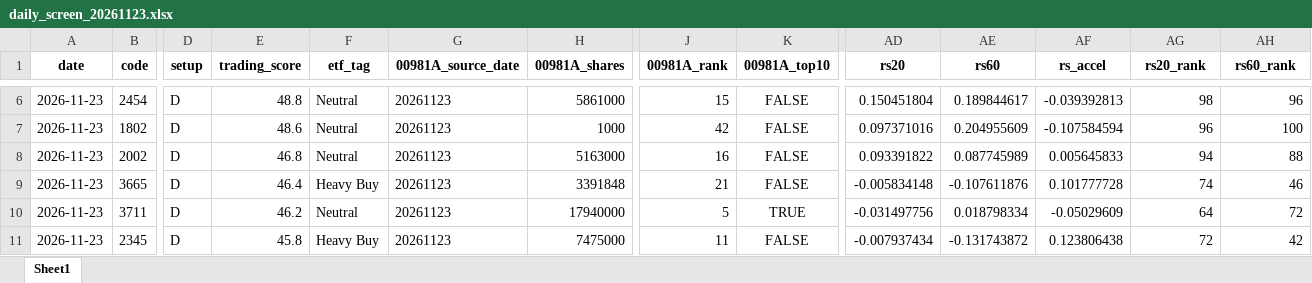
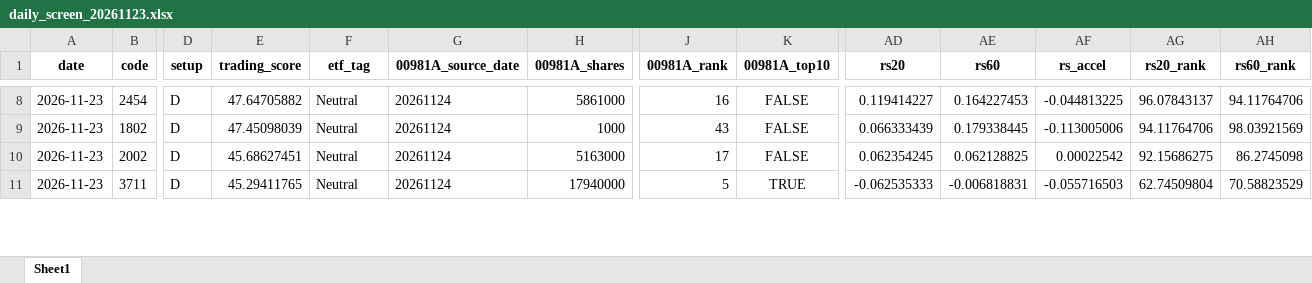
Before and after one commit to 4ru1013/taiwan-stock-screen, an Excel workbook: output/daily_screen_20261123.xlsx, sheet Sheet1, drawn as a sheet; only a part is shown, gaps mark what is left out; values as stored, in another font and other column widths than the file's, no borders; removed rows and columns are numbered as before the commit, all else as after; rows hold the shown columns only; the diff covers the shown part only; the diff names each change by its address in the sheet, - before the commit and + after, or states it on an @@ line.

```diff
--- a/output/daily_screen_20261123.xlsx (sheet Sheet1)
+++ b/output/daily_screen_20261123.xlsx (sheet Sheet1)
-E8 (trading_score): 48.8
+E8 (trading_score): 47.64705882
-G8:G10 (00981A_source_date): 20261123
+G8:G10 (00981A_source_date): 20261124
-J8 (00981A_rank): 15
+J8 (00981A_rank): 16
-AD8 (rs20): 0.150451804
+AD8 (rs20): 0.119414227
-AE8 (rs60): 0.189844617
+AE8 (rs60): 0.164227453
-AF8 (rs_accel): -0.039392813
+AF8 (rs_accel): -0.044813225
-AG8 (rs20_rank): 98
+AG8 (rs20_rank): 96.07843137
-AH8 (rs60_rank): 96
+AH8 (rs60_rank): 94.11764706
-E9 (trading_score): 48.6
+E9 (trading_score): 47.45098039
-J9 (00981A_rank): 42
+J9 (00981A_rank): 43
-AD9 (rs20): 0.097371016
+AD9 (rs20): 0.066333439
-AE9 (rs60): 0.204955609
+AE9 (rs60): 0.179338445
-AF9 (rs_accel): -0.107584594
+AF9 (rs_accel): -0.113005006
-AG9 (rs20_rank): 96
+AG9 (rs20_rank): 94.11764706
-AH9 (rs60_rank): 100
+AH9 (rs60_rank): 98.03921569
-E10 (trading_score): 46.8
+E10 (trading_score): 45.68627451
-J10 (00981A_rank): 16
+J10 (00981A_rank): 17
-AD10 (rs20): 0.093391822
+AD10 (rs20): 0.062354245
-AE10 (rs60): 0.087745989
+AE10 (rs60): 0.062128825
-AF10 (rs_accel): 0.005645833
+AF10 (rs_accel): 0.00022542
-AG10 (rs20_rank): 94
+AG10 (rs20_rank): 92.15686275
-AH10 (rs60_rank): 88
+AH10 (rs60_rank): 86.2745098
-row 9: 2026-11-23 | 3665 | D | 46.4 | Heavy Buy | 20261123 | 3391848 | 21 | FALSE | -0.005834148 | -0.107611876 | 0.101777728 | 74 | 46
-E11 (trading_score): 46.2
+E11 (trading_score): 45.29411765
-G11 (00981A_source_date): 20261123
+G11 (00981A_source_date): 20261124
-AD11 (rs20): -0.031497756
+AD11 (rs20): -0.062535333
-AE11 (rs60): 0.018798334
+AE11 (rs60): -0.006818831
-AF11 (rs_accel): -0.05029609
+AF11 (rs_accel): -0.055716503
-AG11 (rs20_rank): 64
+AG11 (rs20_rank): 62.74509804
-AH11 (rs60_rank): 72
+AH11 (rs60_rank): 70.58823529
-row 11: 2026-11-23 | 2345 | D | 45.8 | Heavy Buy | 20261123 | 7475000 | 11 | FALSE | -0.007937434 | -0.131743872 | 0.123806438 | 72 | 42
```
Also changed, not shown: 9 added rows, 6 removed rows and 300 edited cells elsewhere in this sheet, output/daily_screen_latest.xlsx, 7 other files.
